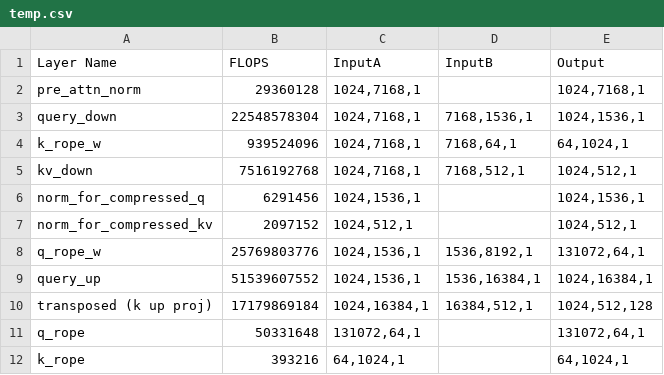
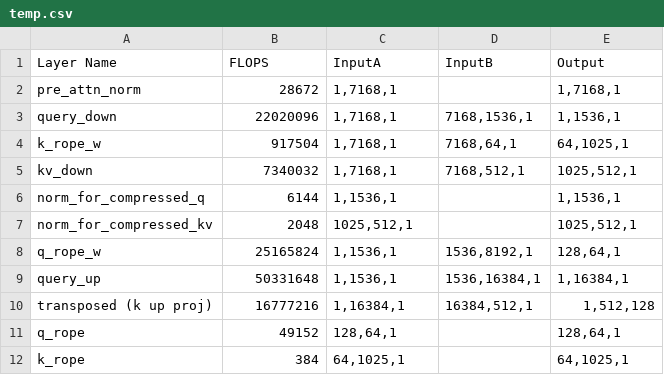
Before and after one commit to younjoo0614/llmflops, a CSV file: temp.csv, drawn as a sheet; only a part is shown; the diff covers the shown part only.

```diff
--- a/temp.csv
+++ b/temp.csv
@@ -1,12 +1,12 @@
 Layer Name,FLOPS,InputA,InputB,Output
-pre_attn_norm,29360128,"1024,7168,1",,"1024,7168,1"
-query_down,22548578304,"1024,7168,1","7168,1536,1","1024,1536,1"
-k_rope_w,939524096,"1024,7168,1","7168,64,1","64,1024,1"
-kv_down,7516192768,"1024,7168,1","7168,512,1","1024,512,1"
-norm_for_compressed_q,6291456,"1024,1536,1",,"1024,1536,1"
-norm_for_compressed_kv,2097152,"1024,512,1",,"1024,512,1"
-q_rope_w,25769803776,"1024,1536,1","1536,8192,1","131072,64,1"
-query_up,51539607552,"1024,1536,1","1536,16384,1","1024,16384,1"
-transposed (k up proj),17179869184,"1024,16384,1","16384,512,1","1024,512,128"
-q_rope,50331648,"131072,64,1",,"131072,64,1"
-k_rope,393216,"64,1024,1",,"64,1024,1"
+pre_attn_norm,28672,"1,7168,1",,"1,7168,1"
+query_down,22020096,"1,7168,1","7168,1536,1","1,1536,1"
+k_rope_w,917504,"1,7168,1","7168,64,1","64,1025,1"
+kv_down,7340032,"1,7168,1","7168,512,1","1025,512,1"
+norm_for_compressed_q,6144,"1,1536,1",,"1,1536,1"
+norm_for_compressed_kv,2048,"1025,512,1",,"1025,512,1"
+q_rope_w,25165824,"1,1536,1","1536,8192,1","128,64,1"
+query_up,50331648,"1,1536,1","1536,16384,1","1,16384,1"
+transposed (k up proj),16777216,"1,16384,1","16384,512,1","1,512,128"
+q_rope,49152,"128,64,1",,"128,64,1"
+k_rope,384,"64,1025,1",,"64,1025,1"
```
Also changed, not shown: 58 edited cells elsewhere in this file, 2 other files.
